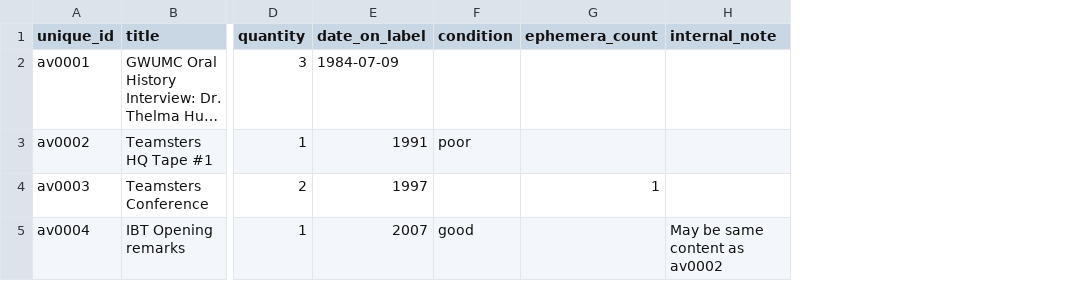
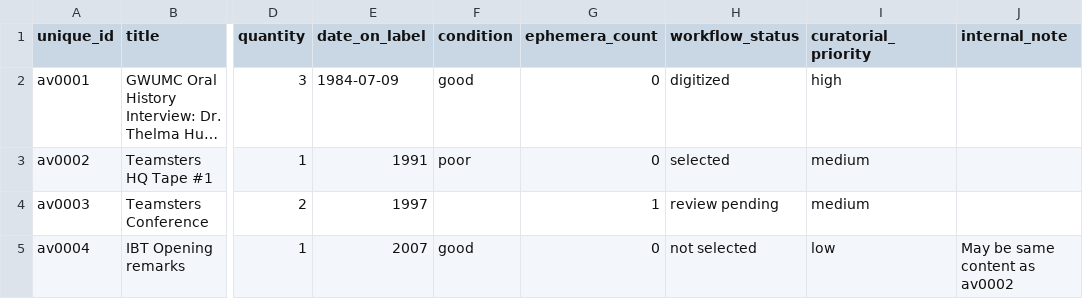
Before and after one commit to DaltonAlves/av_inventory, a CSV file: inventory.csv, drawn as a sheet; only a part is shown, gaps mark what is left out; long unchanged cells end in …; the diff names each change by its address in the sheet, - before the commit and + after, or states it on an @@ line.

```diff
--- a/inventory.csv
+++ b/inventory.csv
+column H (workflow_status), rows 2-5: digitized | selected | review pending | not selected
+column I (curatorial_priority), rows 2-5: high | medium | medium | low
-F2 (condition): (empty)
+F2 (condition): good
-G2:G3 (ephemera_count): (empty)
+G2:G3 (ephemera_count): 0
-G5 (ephemera_count): (empty)
+G5 (ephemera_count): 0
```
Also changed, not shown: 4 other files.
